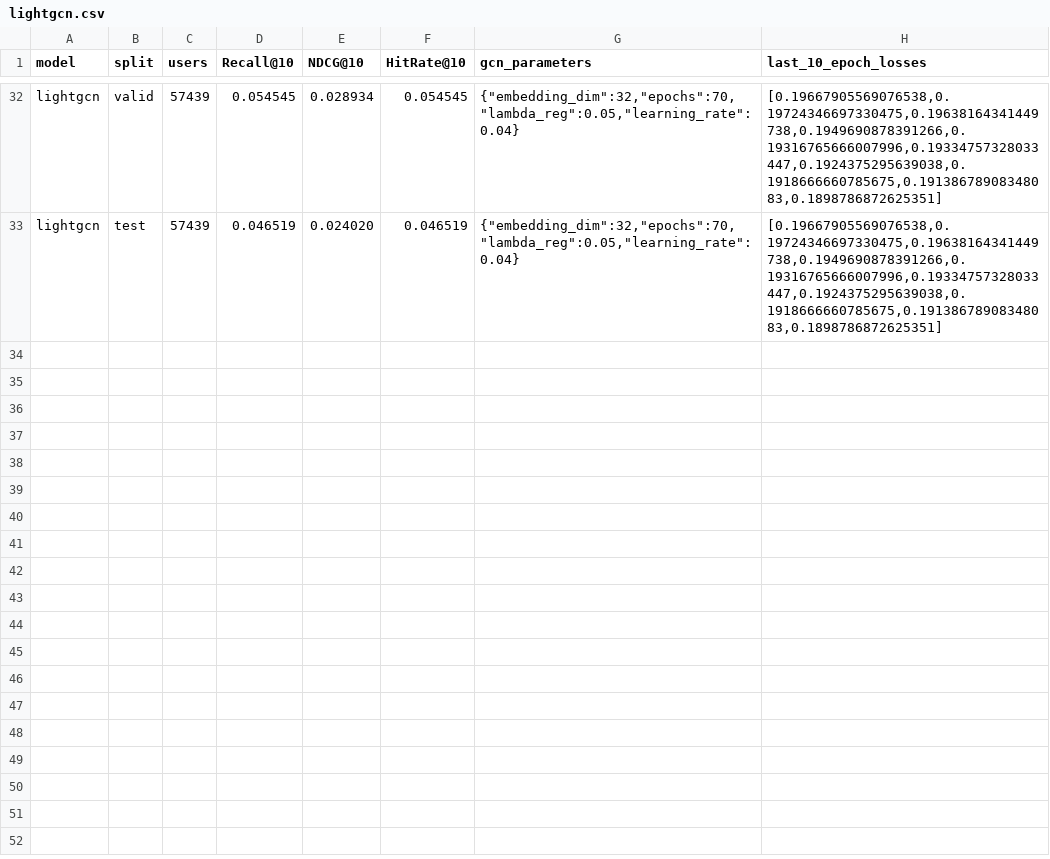
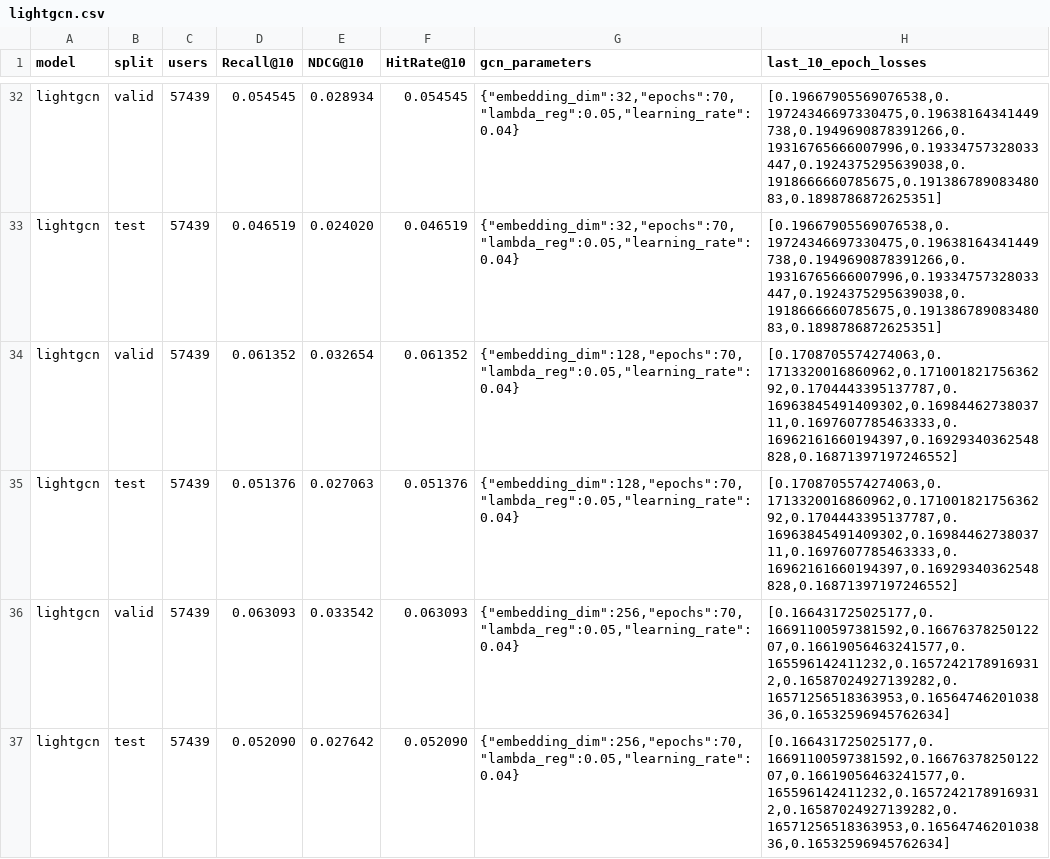
Before and after one commit to aqwddda/cartwise-recrag, a CSV file: reports/metrics/full/lightgcn.csv, drawn as a sheet; only a part is shown, gaps mark what is left out.

```diff
--- a/reports/metrics/full/lightgcn.csv
+++ b/reports/metrics/full/lightgcn.csv
@@ -33 +33,5 @@ lightgcn,valid,57439,0.054545,0.028934,0.054545,"{""embedding_dim"":32,""epochs"
 lightgcn,test,57439,0.046519,0.024020,0.046519,"{""embedding_dim"":32,""epochs"":70,""lambda_reg"":0.05,""learning_rate"":0.04}","[0.19667905569076538,0.19724346697330475,0.19638164341449738,0.1949690878391266,0.19316765666007996,0.19334757328033447,0.1924375295639038,0.1918666660785675,0.19138678908348083,0.1898786872625351]"
+lightgcn,valid,57439,0.061352,0.032654,0.061352,"{""embedding_dim"":128,""epochs"":70,""lambda_reg"":0.05,""learning_rate"":0.04}","[0.1708705574274063,0.1713320016860962,0.17100182175636292,0.1704443395137787,0.16963845491409302,0.1698446273803711,0.1697607785463333,0.16962161660194397,0.16929340362548828,0.16871397197246552]"
+lightgcn,test,57439,0.051376,0.027063,0.051376,"{""embedding_dim"":128,""epochs"":70,""lambda_reg"":0.05,""learning_rate"":0.04}","[0.1708705574274063,0.1713320016860962,0.17100182175636292,0.1704443395137787,0.16963845491409302,0.1698446273803711,0.1697607785463333,0.16962161660194397,0.16929340362548828,0.16871397197246552]"
+lightgcn,valid,57439,0.063093,0.033542,0.063093,"{""embedding_dim"":256,""epochs"":70,""lambda_reg"":0.05,""learning_rate"":0.04}","[0.166431725025177,0.16691100597381592,0.1667637825012207,0.16619056463241577,0.165596142411232,0.16572421789169312,0.16587024927139282,0.16571256518363953,0.1656474620103836,0.16532596945762634]"
+lightgcn,test,57439,0.052090,0.027642,0.052090,"{""embedding_dim"":256,""epochs"":70,""lambda_reg"":0.05,""learning_rate"":0.04}","[0.166431725025177,0.16691100597381592,0.1667637825012207,0.16619056463241577,0.165596142411232,0.16572421789169312,0.16587024927139282,0.16571256518363953,0.1656474620103836,0.16532596945762634]"
```
Also changed, not shown: 12 other files.
